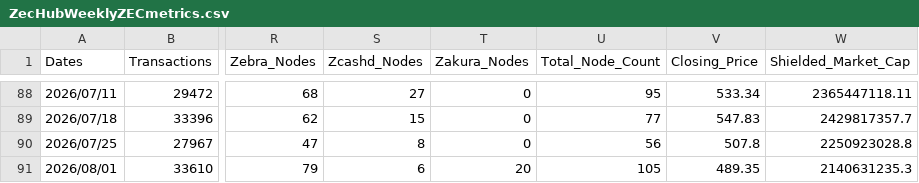
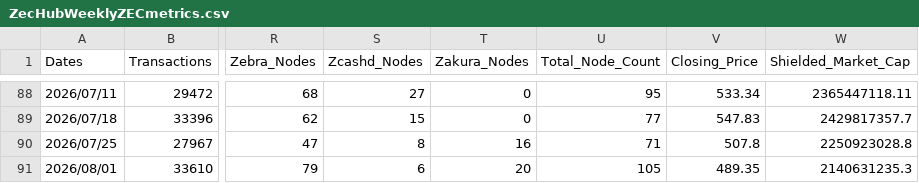
Before and after one commit to ZecHub/zechub-wiki, a CSV file: public/data/zcash/ZecHubWeeklyZECmetrics.csv, drawn as a sheet; only a part is shown, gaps mark what is left out; the diff names each change by its address in the sheet, - before the commit and + after, or states it on an @@ line.

Commit message:
Update ZecHubWeeklyZECmetrics.csv

```diff
--- a/public/data/zcash/ZecHubWeeklyZECmetrics.csv
+++ b/public/data/zcash/ZecHubWeeklyZECmetrics.csv
-T90 (Zakura_Nodes): 0
+T90 (Zakura_Nodes): 16
-U90 (Total_Node_Count): 56
+U90 (Total_Node_Count): 71
```
